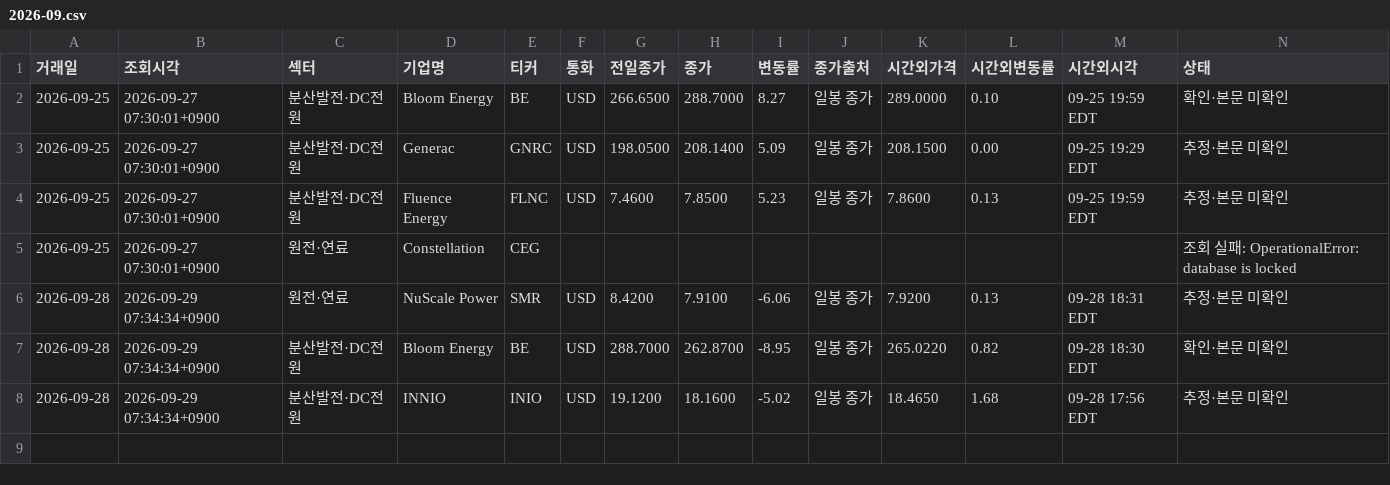
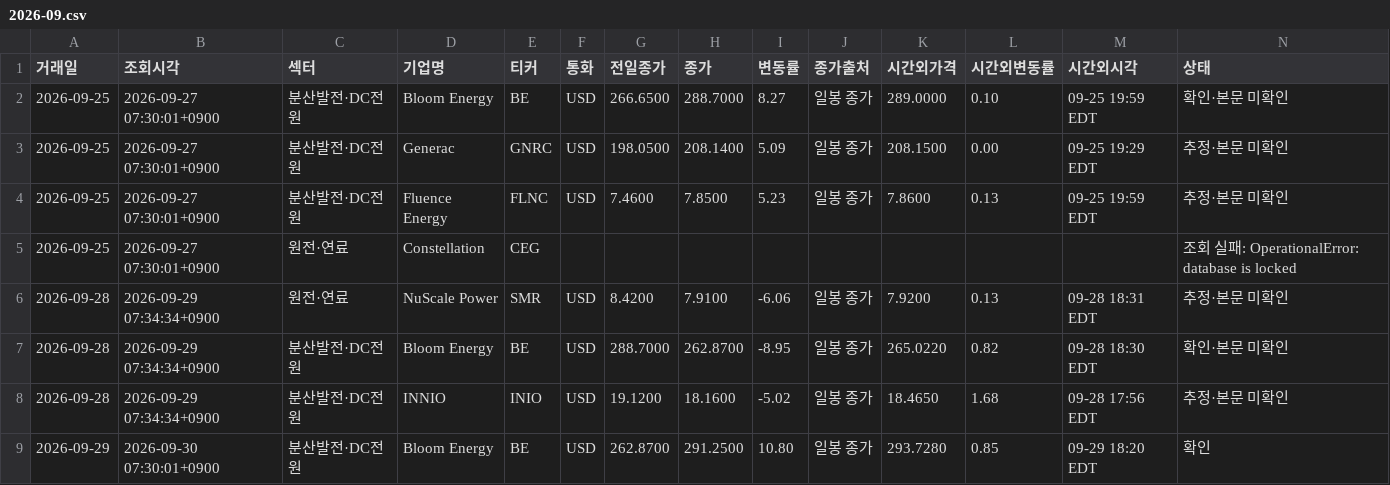
Before and after one commit to dlacksgud11111-tech/News-Clipper, a CSV file: movers/2026-09.csv, drawn as a sheet; only a part is shown; rows hold the shown columns only; the diff names each change by its address in the sheet, - before the commit and + after, or states it on an @@ line.

```diff
--- a/movers/2026-09.csv
+++ b/movers/2026-09.csv
+row 9: 2026-09-29 | 2026-09-30 07:30:01+0900 | 분산발전·DC전원 | Bloom Energy | BE | USD | 262.8700 | 291.2500 | 10.80 | 일봉 종가 | 293.7280 | 0.85 | 09-29 18:20 EDT | 확인
```
Also changed, not shown: 1 other file.
